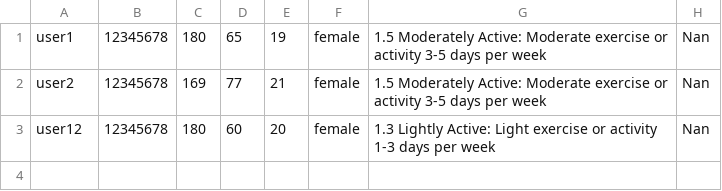
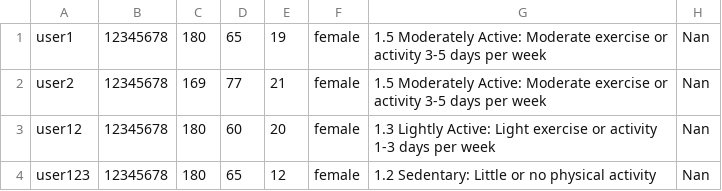
Before and after one commit to ivddorrka/OP_nutriotionproject, a CSV file: users.csv, drawn as a sheet; the diff names each change by its address in the sheet, - before the commit and + after, or states it on an @@ line.

```diff
--- a/users.csv
+++ b/users.csv
+row 4: user123 | 12345678 | 180 | 65 | 12 | female | 1.2 Sedentary: Little or no physical activity | Nan
```
Also changed, not shown: 1 other file.
